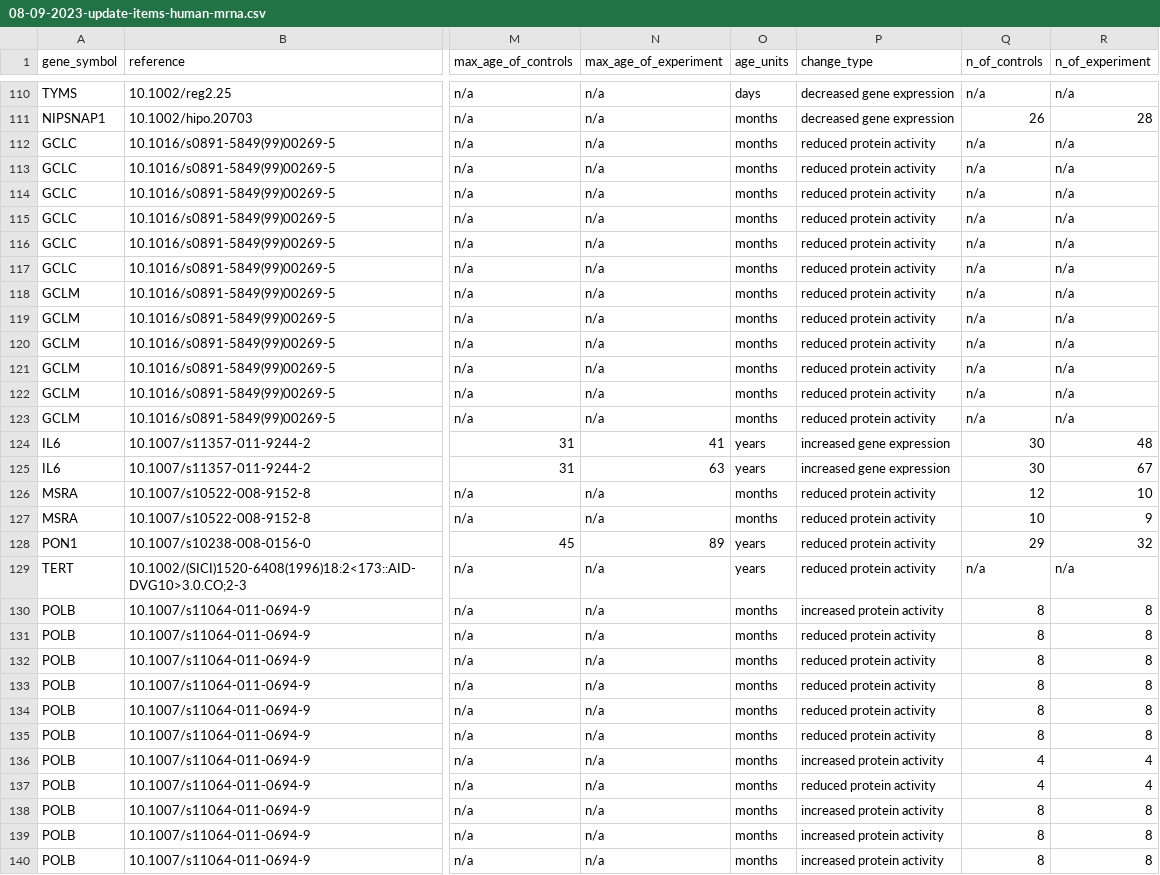
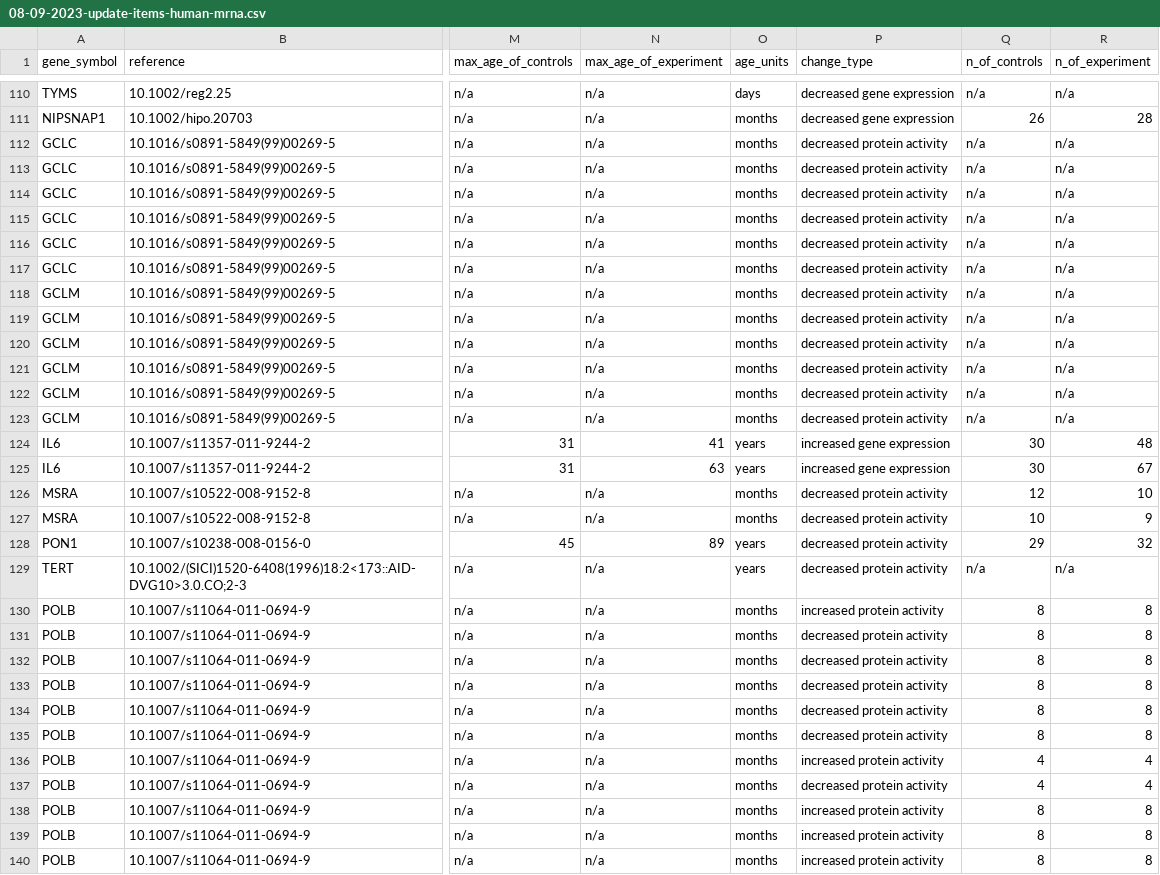
Before and after one commit to open-genes/open-genes-api, a CSV file: scripts/expression_change_human_mrna/08-09-2023-update-items-human-mrna.csv, drawn as a sheet; only a part is shown, gaps mark what is left out; the diff covers the shown part only; the diff names each change by its address in the sheet, - before the commit and + after, or states it on an @@ line.

Commit message:
#158. Rename an entity in the dataset

```diff
--- a/scripts/expression_change_human_mrna/08-09-2023-update-items-human-mrna.csv
+++ b/scripts/expression_change_human_mrna/08-09-2023-update-items-human-mrna.csv
-P112:P123 (change_type): reduced protein activity
+P112:P123 (change_type): decreased protein activity
-P126:P129 (change_type): reduced protein activity
+P126:P129 (change_type): decreased protein activity
-P131:P135 (change_type): reduced protein activity
+P131:P135 (change_type): decreased protein activity
-P137 (change_type): reduced protein activity
+P137 (change_type): decreased protein activity
```
Also changed, not shown: 21 edited cells elsewhere in this file.
